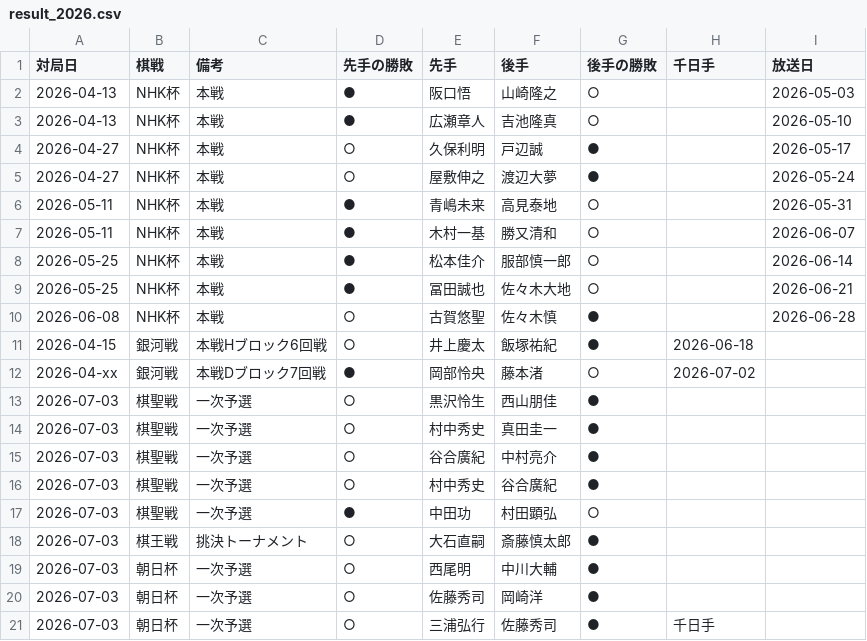
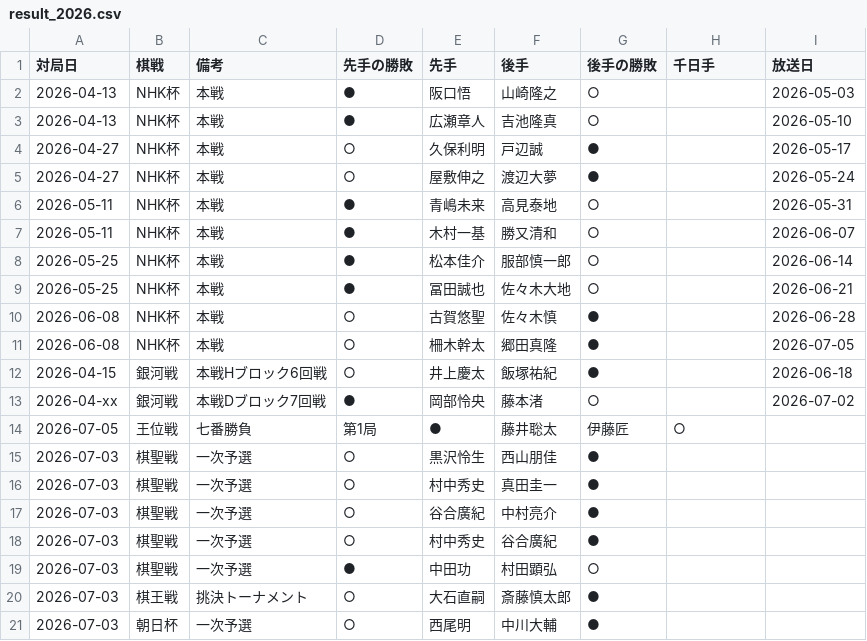
Before and after one commit to ulti-shogi/mate-shogi, a CSV file: result_2026.csv, drawn as a sheet; only a part is shown; the shorter side is filled out with more unchanged rows.

Commit message:
Add files via upload

```diff
--- a/result_2026.csv
+++ b/result_2026.csv
@@ -10,4 +10,6 @@
 2026-06-08,NHK杯,本戦,○,古賀悠聖,佐々木慎,●,,2026-06-28
-2026-04-15,銀河戦,本戦Hブロック6回戦,○,井上慶太,飯塚祐紀,●,2026-06-18
-2026-04-xx,銀河戦,本戦Dブロック7回戦,●,岡部怜央,藤本渚,○,2026-07-02
+2026-06-08,NHK杯,本戦,○,柵木幹太,郷田真隆,●,,2026-07-05
+2026-04-15,銀河戦,本戦Hブロック6回戦,○,井上慶太,飯塚祐紀,●,,2026-06-18
+2026-04-xx,銀河戦,本戦Dブロック7回戦,●,岡部怜央,藤本渚,○,,2026-07-02
+2026-07-05,王位戦,七番勝負,第1局,●,藤井聡太,伊藤匠,○,,
 2026-07-03,棋聖戦,一次予選,○,黒沢怜生,西山朋佳,●,,
```
